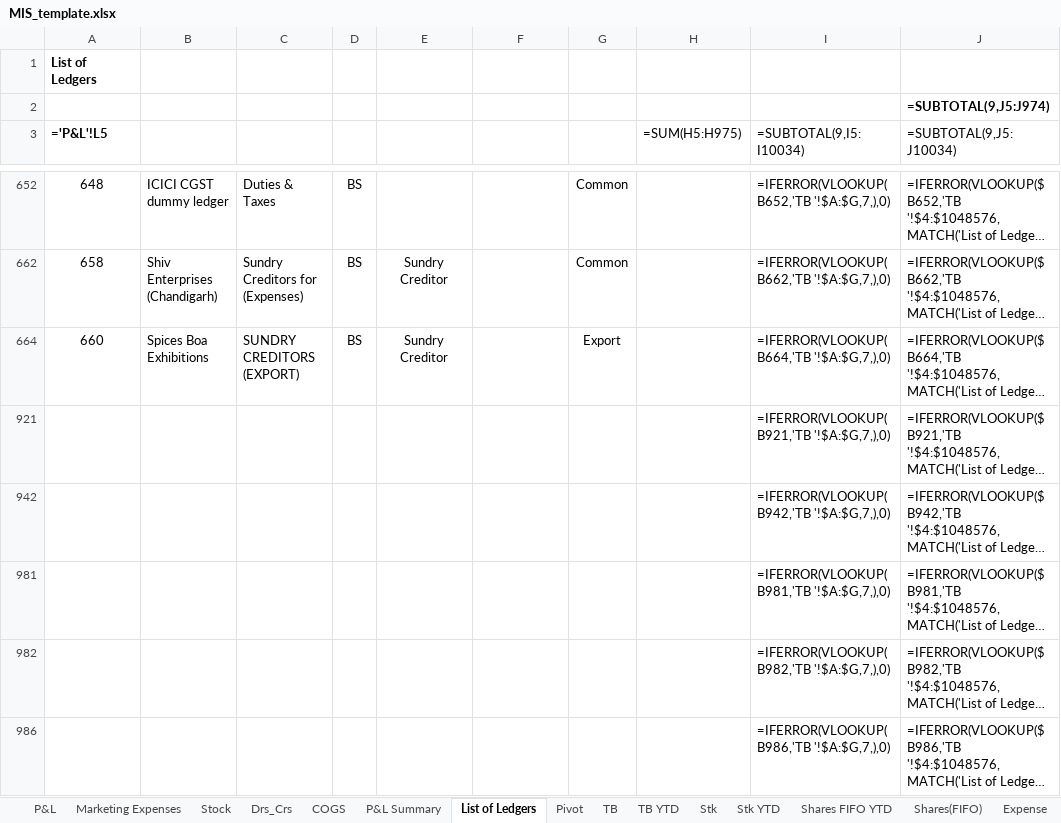
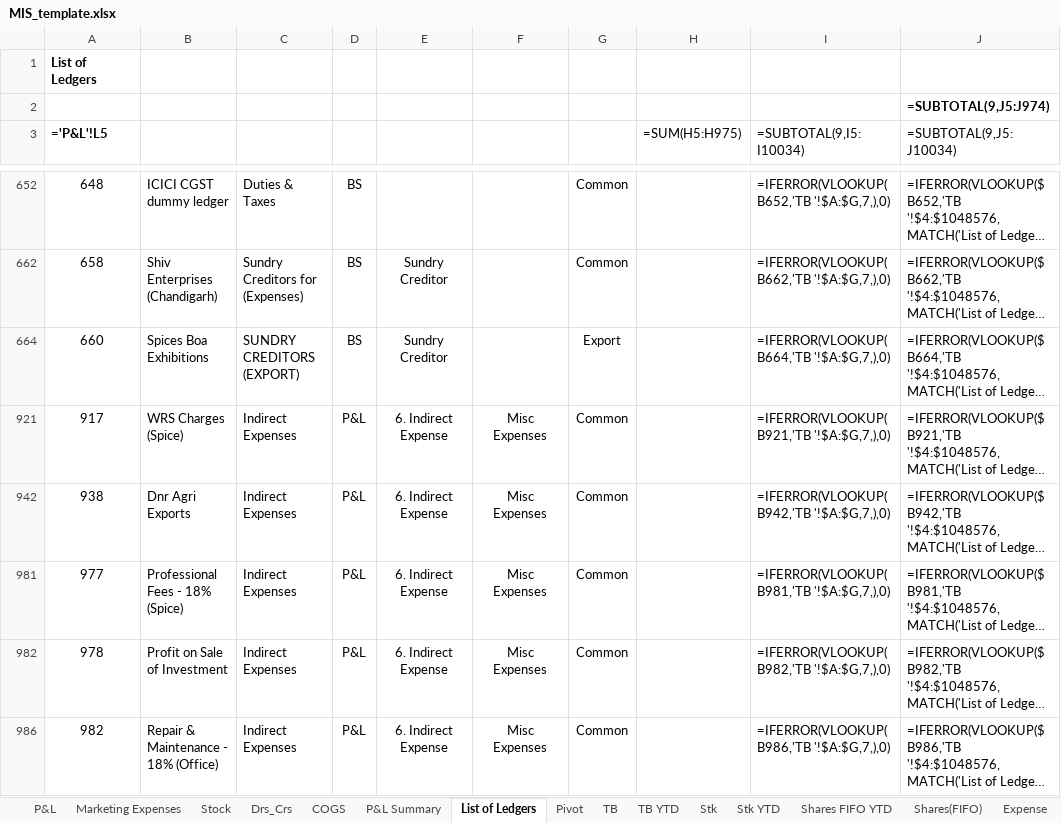
Before and after one commit to Manan1511/Invoice-Dashboard, an Excel workbook: templates/MIS_template.xlsx, sheet List of Ledgers, drawn as a sheet; only a part is shown, gaps mark what is left out; long unchanged cells end in …; values as stored, in another font and other column widths than the file's, no borders; formulas without a stored value are shown as written; the diff covers the shown part only; the diff names each change by its address in the sheet, - before the commit and + after, or states it on an @@ line.

```diff
--- a/templates/MIS_template.xlsx (sheet List of Ledgers)
+++ b/templates/MIS_template.xlsx (sheet List of Ledgers)
-A921 (='P&L'!L5): (empty)
+A921 (='P&L'!L5): 917
-B921: (empty)
+B921: WRS Charges (Spice)
-C921: (empty)
+C921: Indirect Expenses
-D921: (empty)
+D921: P&L
-E921: (empty)
+E921: 6. Indirect Expense
-F921: (empty)
+F921: Misc Expenses
-G921: (empty)
+G921: Common
-A942 (='P&L'!L5): (empty)
+A942 (='P&L'!L5): 938
-B942: (empty)
+B942: Dnr Agri Exports
-C942: (empty)
+C942: Indirect Expenses
-D942: (empty)
+D942: P&L
-E942: (empty)
+E942: 6. Indirect Expense
-F942: (empty)
+F942: Misc Expenses
-G942: (empty)
+G942: Common
-A981 (='P&L'!L5): (empty)
+A981 (='P&L'!L5): 977
-B981: (empty)
+B981: Professional Fees - 18% (Spice)
-C981:C982: (empty)
+C981:C982: Indirect Expenses
-D981:D982: (empty)
+D981:D982: P&L
-E981:E982: (empty)
+E981:E982: 6. Indirect Expense
-F981:F982: (empty)
+F981:F982: Misc Expenses
-G981:G982: (empty)
+G981:G982: Common
-A982 (='P&L'!L5): (empty)
+A982 (='P&L'!L5): 978
-B982: (empty)
+B982: Profit on Sale of Investment
-A986 (='P&L'!L5): (empty)
+A986 (='P&L'!L5): 982
-B986: (empty)
+B986: Repair & Maintenance - 18% (Office)
-C986: (empty)
+C986: Indirect Expenses
-D986: (empty)
+D986: P&L
-E986: (empty)
+E986: 6. Indirect Expense
-F986: (empty)
+F986: Misc Expenses
-G986: (empty)
+G986: Common
```
Also changed, not shown: 35 edited cells elsewhere in this sheet, hidden cells, 2 other files.
